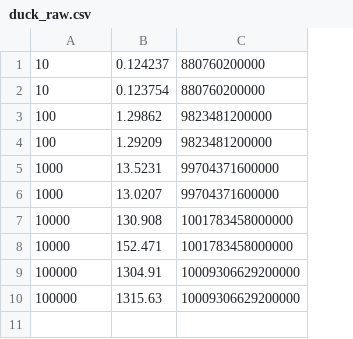
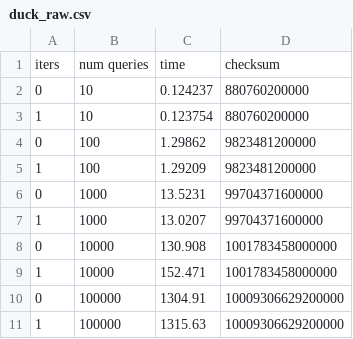
Before and after one commit to joshjo/range-scans, a CSV file: duck_raw.csv, drawn as a sheet; addresses are those after the commit; the diff names each change by its address in the sheet, - before the commit and + after, or states it on an @@ line.

Commit message:
Update duck_raw.csv

```diff
--- a/duck_raw.csv
+++ b/duck_raw.csv
+column A, rows 2-11: 0 | 1 | 0 | 1 | 0 | 1 | 0 | 1 | 0 | 1
+row 1: iters | num queries | time | checksum
```
